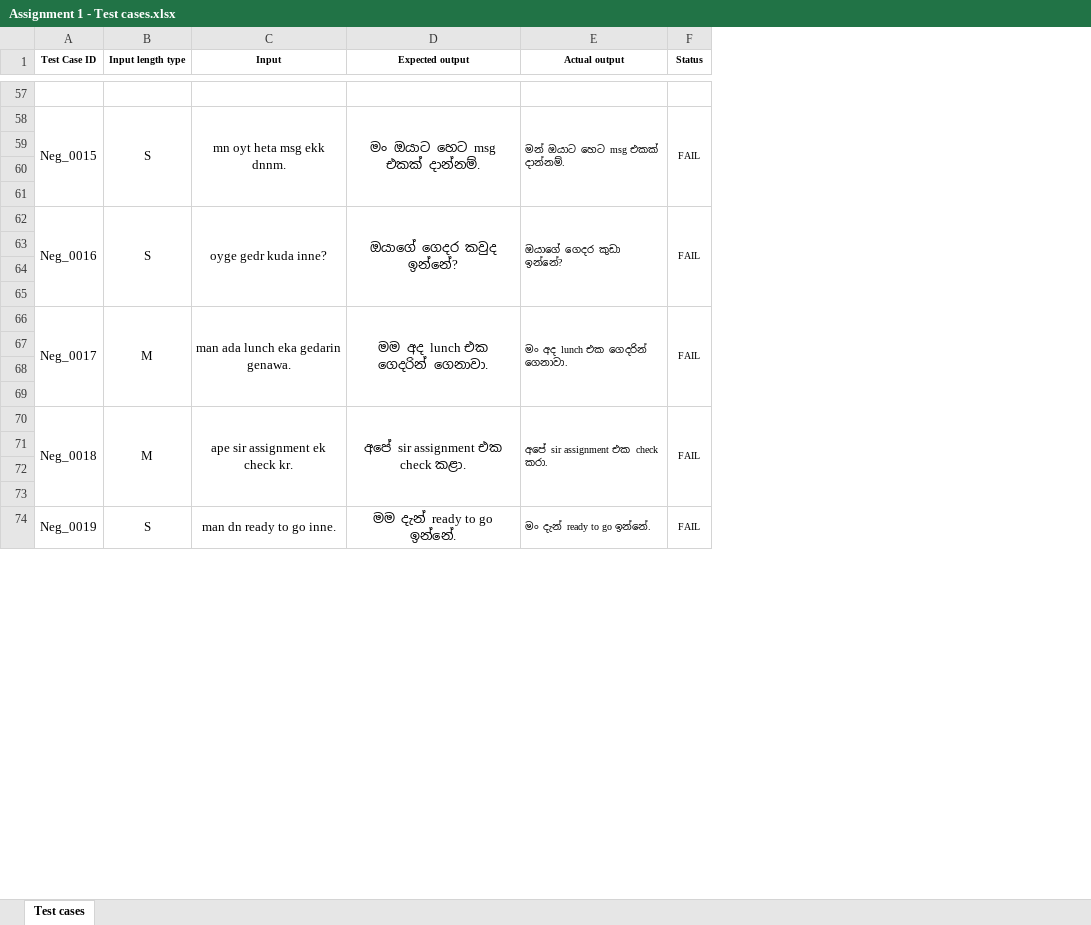
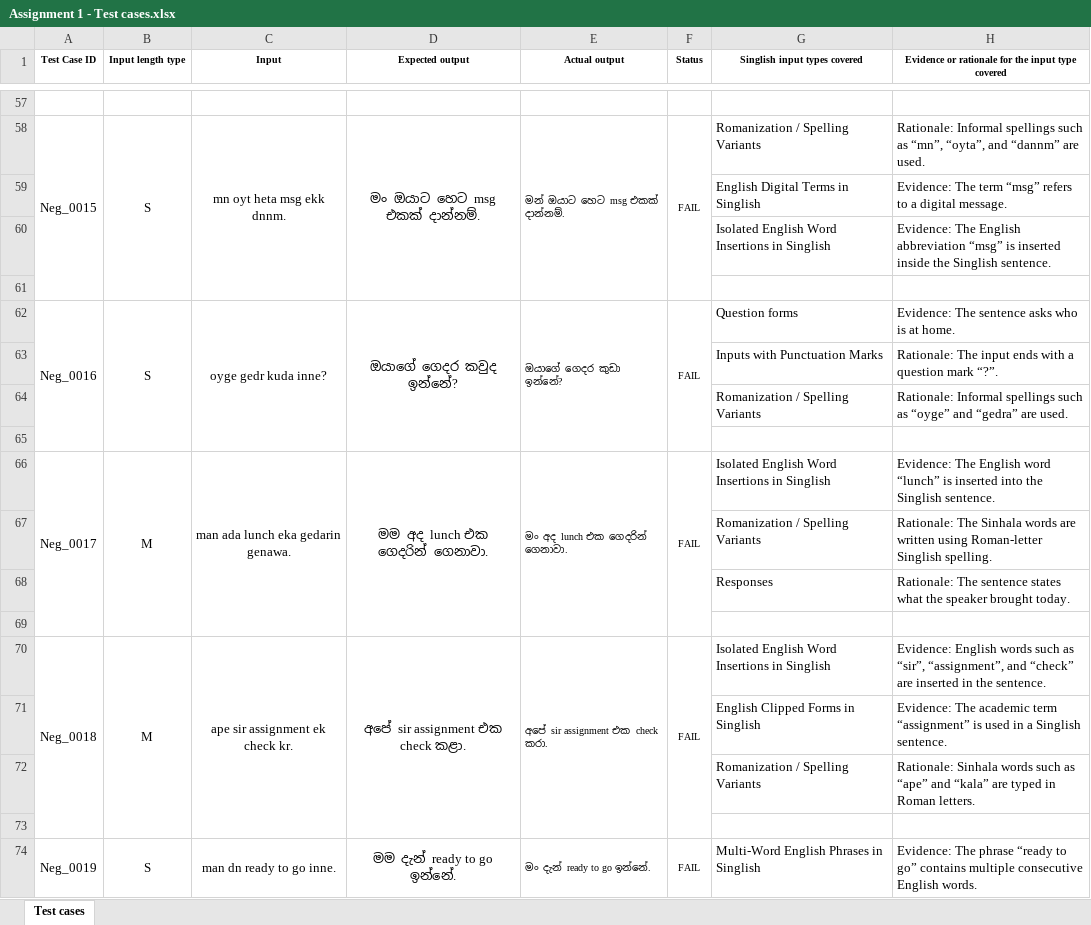
Before and after one commit to Rakimnr/IT3040-Assignment1-Singlish-Transliteration-Testing, an Excel workbook: Assignment 1 - Test cases.xlsx, sheet Test cases, drawn as a sheet; only a part is shown, gaps mark what is left out; values as stored, in another font and other column widths than the file's, no borders; the diff covers the shown part only; the diff names each change by its address in the sheet, - before the commit and + after, or states it on an @@ line.

Commit message:
Update Assignment 1 test cases spreadsheet
Replace the binary Excel file 'Assignment 1 - Test cases.xlsx' with an updated version containing revised or additional test cases. No other files were modified in this changeset.

```diff
--- a/Assignment 1 - Test cases.xlsx (sheet Test cases)
+++ b/Assignment 1 - Test cases.xlsx (sheet Test cases)
+column G (Singlish input types covered), rows 58-74: Romanization / Spelling Variants | English Digital Terms in Singlish | Isolated English Word Insertions in Singlish |  | Question forms | Inputs with Punctuation Marks | Romanization / Spelling Variants |  | Isolated English Word Insertions in Singlish | Romanization / Spelling Variants | Responses |  | Isolated English Word Insertions in Singlish | English Clipped Forms in Singlish | Romanization / Spelling Variants |  | Multi-Word English Phrases in Singlish
+column H, row 1: Evidence or rationale for the input type covered; rows 58-74: Rationale: Informal spellings such as “mn”, “oyta”, and “dannm” are used. | Evidence: The term “msg” refers to a digital message. | Evidence: The English abbreviation “msg” is inserted inside the Singlish sentence. |  | Evidence: The sentence asks who is at home. | Rationale: The input ends with a question mark “?”. | Rationale: Informal spellings such as “oyge” and “gedra” are used. |  | Evidence: The English word “lunch” is inserted into the Singlish sentence. | Rationale: The Sinhala words are written using Roman-letter Singlish spelling. | Rationale: The sentence states what the speaker brought today. |  | Evidence: English words such as “sir”, “assignment”, and “check” are inserted in the sentence. | Evidence: The academic term “assignment” is used in a Singlish sentence. | Rationale: Sinhala words such as “ape” and “kala” are typed in Roman letters. |  | Evidence: The phrase “ready to go” contains multiple consecutive English words.
-row 59: (empty)
+row 59:  |  |  |  |  |  | English Digital Terms in Singlish | Evidence: The term “msg” refers to a digital message.
-row 60: (empty)
+row 60:  |  |  |  |  |  | Isolated English Word Insertions in Singlish | Evidence: The English abbreviation “msg” is inserted inside the Singlish sentence.
-row 63: (empty)
+row 63:  |  |  |  |  |  | Inputs with Punctuation Marks | Rationale: The input ends with a question mark “?”.
-row 64: (empty)
+row 64:  |  |  |  |  |  | Romanization / Spelling Variants | Rationale: Informal spellings such as “oyge” and “gedra” are used.
-row 67: (empty)
+row 67:  |  |  |  |  |  | Romanization / Spelling Variants | Rationale: The Sinhala words are written using Roman-letter Singlish spelling.
-row 68: (empty)
+row 68:  |  |  |  |  |  | Responses | Rationale: The sentence states what the speaker brought today.
-row 71: (empty)
+row 71:  |  |  |  |  |  | English Clipped Forms in Singlish | Evidence: The academic term “assignment” is used in a Singlish sentence.
-row 72: (empty)
+row 72:  |  |  |  |  |  | Romanization / Spelling Variants | Rationale: Sinhala words such as “ape” and “kala” are typed in Roman letters.
```
Also changed, not shown: 3 added rows, 186 edited cells and merged cells elsewhere in this sheet.
